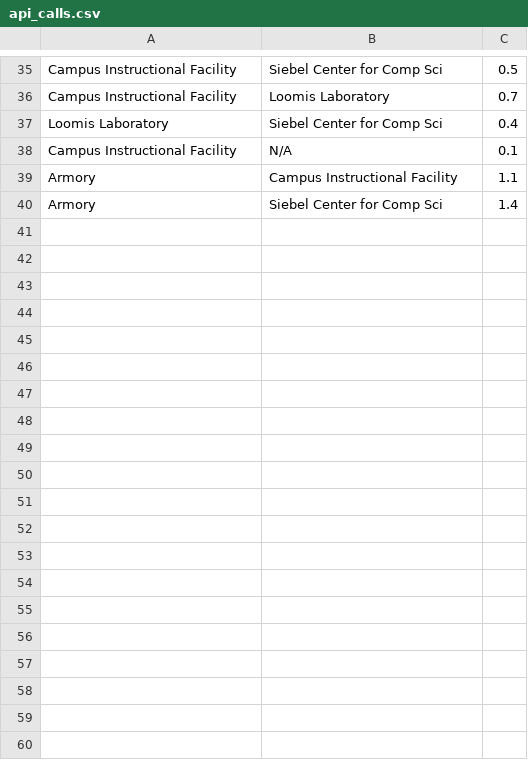
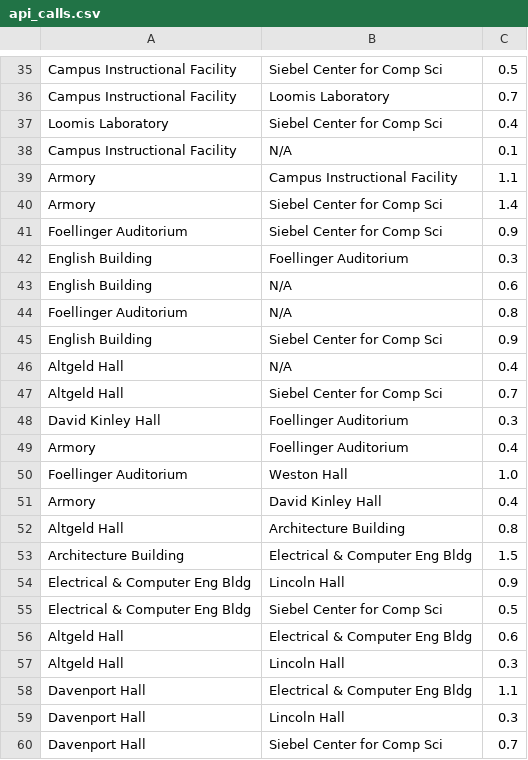
Before and after one commit to riya-verma-23/Distance-Optimized-Schedule-Generator, a CSV file: distances_optimize/api_calls.csv, drawn as a sheet; only a part is shown, gaps mark what is left out; the diff covers the shown part only; the diff names each change by its address in the sheet, - before the commit and + after, or states it on an @@ line.

```diff
--- a/distances_optimize/api_calls.csv
+++ b/distances_optimize/api_calls.csv
+row 41: Foellinger Auditorium | Siebel Center for Comp Sci | 0.9
+row 42: English Building | Foellinger Auditorium | 0.3
+row 43: English Building | N/A | 0.6
+row 44: Foellinger Auditorium | N/A | 0.8
+row 45: English Building | Siebel Center for Comp Sci | 0.9
+row 46: Altgeld Hall | N/A | 0.4
+row 47: Altgeld Hall | Siebel Center for Comp Sci | 0.7
+row 48: David Kinley Hall | Foellinger Auditorium | 0.3
+row 49: Armory | Foellinger Auditorium | 0.4
+row 50: Foellinger Auditorium | Weston Hall | 1.0
+row 51: Armory | David Kinley Hall | 0.4
+row 52: Altgeld Hall | Architecture Building | 0.8
+row 53: Architecture Building | Electrical & Computer Eng Bldg | 1.5
+row 54: Electrical & Computer Eng Bldg | Lincoln Hall | 0.9
+row 55: Electrical & Computer Eng Bldg | Siebel Center for Comp Sci | 0.5
+row 56: Altgeld Hall | Electrical & Computer Eng Bldg | 0.6
+row 57: Altgeld Hall | Lincoln Hall | 0.3
+row 58: Davenport Hall | Electrical & Computer Eng Bldg | 1.1
+row 59: Davenport Hall | Lincoln Hall | 0.3
+row 60: Davenport Hall | Siebel Center for Comp Sci | 0.7
```
Also changed, not shown: 10 added rows elsewhere in this file, 7 other files.
